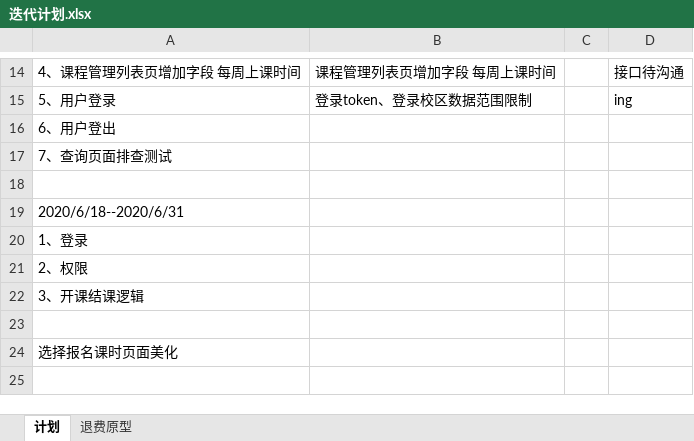
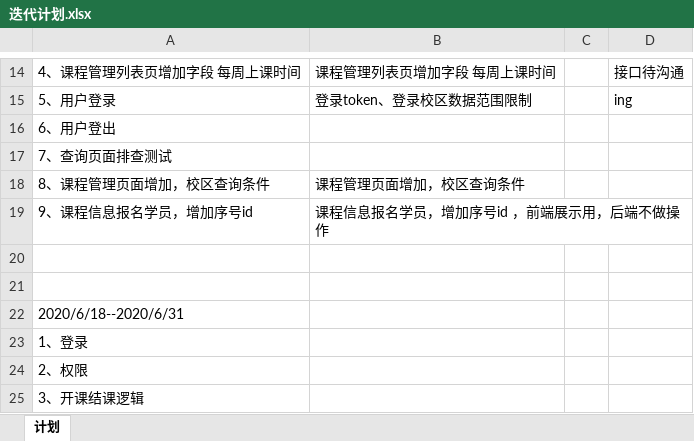
Before and after one commit to peterchenzhy/nmt_education, an Excel workbook: doc/迭代计划.xlsx, sheet 计划, drawn as a sheet; only a part is shown, gaps mark what is left out; the shorter side is filled out with more unchanged rows; values as stored, in another font and other column widths than the file's, no borders; the diff names each change by its address in the sheet, - before the commit and + after, or states it on an @@ line.

```diff
--- a/doc/迭代计划.xlsx (sheet 计划)
+++ b/doc/迭代计划.xlsx (sheet 计划)
-sheet tab: 退费原型
+row 18: 8、课程管理页面增加，校区查询条件 | 课程管理页面增加，校区查询条件
+row 19: 9、课程信息报名学员，增加序号id | 课程信息报名学员，增加序号id ，前端展示用，后端不做操作
+row 20: (empty)
```
Also changed, not shown: charts or pictures, 2 other files.
